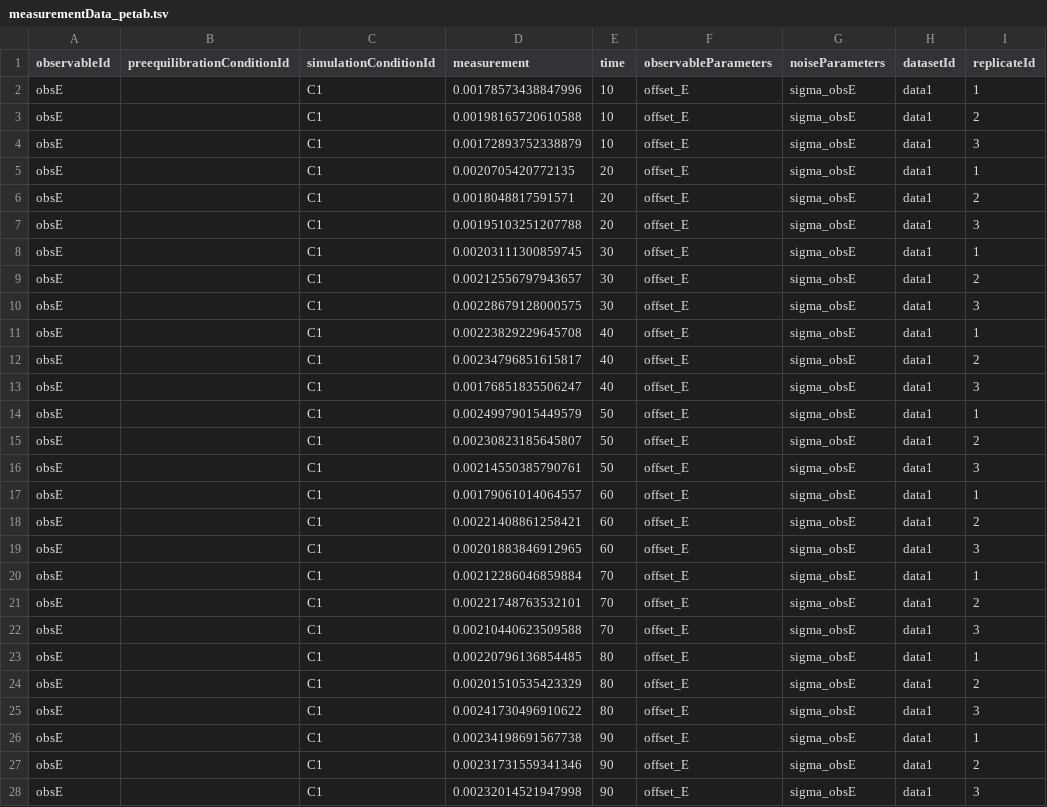
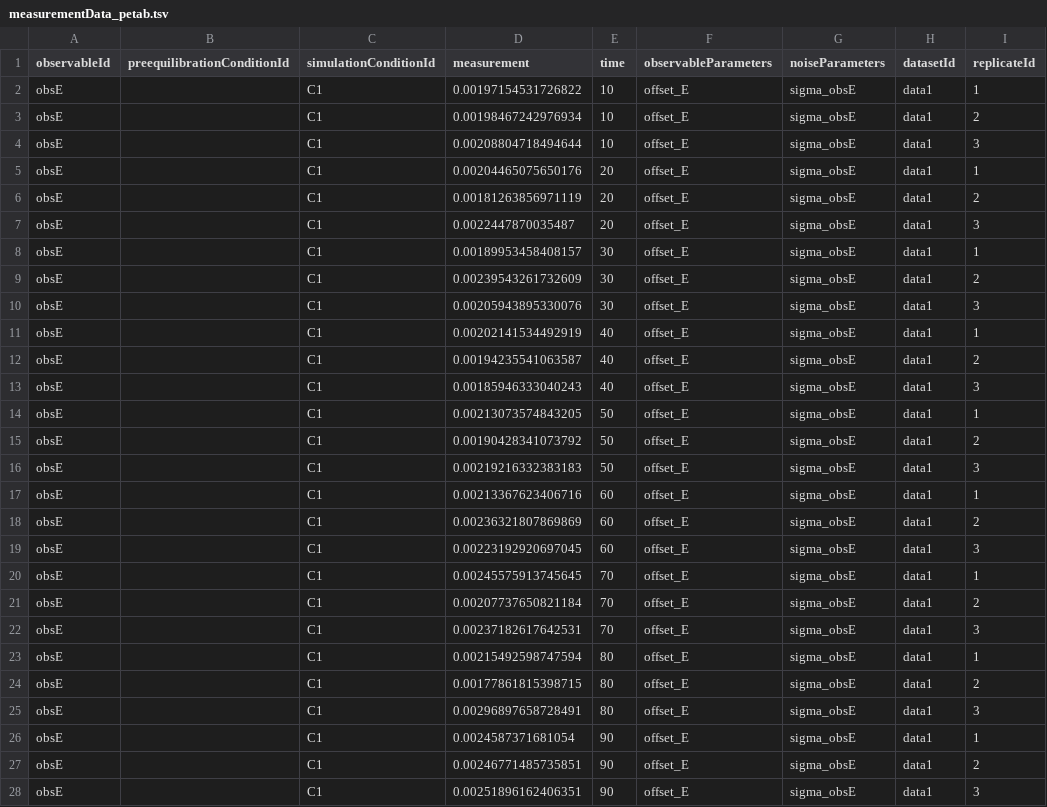
Before and after one commit to dlill/petab, a TSV file: inst/petabExamples/01-EnzymeKinetics/petab/measurementData_petab.tsv, drawn as a sheet; only a part is shown; the diff covers the shown part only.

```diff
--- a/inst/petabExamples/01-EnzymeKinetics/petab/measurementData_petab.tsv
+++ b/inst/petabExamples/01-EnzymeKinetics/petab/measurementData_petab.tsv
@@ -1,28 +1,28 @@
 observableId	preequilibrationConditionId	simulationConditionId	measurement	time	observableParameters	noiseParameters	datasetId	replicateId
-obsE		C1	0.00178573438847996	10	offset_E	sigma_obsE	data1	1
-obsE		C1	0.00198165720610588	10	offset_E	sigma_obsE	data1	2
-obsE		C1	0.00172893752338879	10	offset_E	sigma_obsE	data1	3
-obsE		C1	0.0020705420772135	20	offset_E	sigma_obsE	data1	1
-obsE		C1	0.0018048817591571	20	offset_E	sigma_obsE	data1	2
-obsE		C1	0.00195103251207788	20	offset_E	sigma_obsE	data1	3
-obsE		C1	0.00203111300859745	30	offset_E	sigma_obsE	data1	1
-obsE		C1	0.00212556797943657	30	offset_E	sigma_obsE	data1	2
-obsE		C1	0.00228679128000575	30	offset_E	sigma_obsE	data1	3
-obsE		C1	0.00223829229645708	40	offset_E	sigma_obsE	data1	1
-obsE		C1	0.00234796851615817	40	offset_E	sigma_obsE	data1	2
-obsE		C1	0.00176851835506247	40	offset_E	sigma_obsE	data1	3
-obsE		C1	0.00249979015449579	50	offset_E	sigma_obsE	data1	1
-obsE		C1	0.00230823185645807	50	offset_E	sigma_obsE	data1	2
-obsE		C1	0.00214550385790761	50	offset_E	sigma_obsE	data1	3
-obsE		C1	0.00179061014064557	60	offset_E	sigma_obsE	data1	1
-obsE		C1	0.00221408861258421	60	offset_E	sigma_obsE	data1	2
-obsE		C1	0.00201883846912965	60	offset_E	sigma_obsE	data1	3
-obsE		C1	0.00212286046859884	70	offset_E	sigma_obsE	data1	1
-obsE		C1	0.00221748763532101	70	offset_E	sigma_obsE	data1	2
-obsE		C1	0.00210440623509588	70	offset_E	sigma_obsE	data1	3
-obsE		C1	0.00220796136854485	80	offset_E	sigma_obsE	data1	1
-obsE		C1	0.00201510535423329	80	offset_E	sigma_obsE	data1	2
-obsE		C1	0.00241730496910622	80	offset_E	sigma_obsE	data1	3
-obsE		C1	0.00234198691567738	90	offset_E	sigma_obsE	data1	1
-obsE		C1	0.00231731559341346	90	offset_E	sigma_obsE	data1	2
-obsE		C1	0.00232014521947998	90	offset_E	sigma_obsE	data1	3
+obsE		C1	0.00197154531726822	10	offset_E	sigma_obsE	data1	1
+obsE		C1	0.00198467242976934	10	offset_E	sigma_obsE	data1	2
+obsE		C1	0.00208804718494644	10	offset_E	sigma_obsE	data1	3
+obsE		C1	0.00204465075650176	20	offset_E	sigma_obsE	data1	1
+obsE		C1	0.00181263856971119	20	offset_E	sigma_obsE	data1	2
+obsE		C1	0.0022447870035487	20	offset_E	sigma_obsE	data1	3
+obsE		C1	0.00189953458408157	30	offset_E	sigma_obsE	data1	1
+obsE		C1	0.00239543261732609	30	offset_E	sigma_obsE	data1	2
+obsE		C1	0.00205943895330076	30	offset_E	sigma_obsE	data1	3
+obsE		C1	0.00202141534492919	40	offset_E	sigma_obsE	data1	1
+obsE		C1	0.00194235541063587	40	offset_E	sigma_obsE	data1	2
+obsE		C1	0.00185946333040243	40	offset_E	sigma_obsE	data1	3
+obsE		C1	0.00213073574843205	50	offset_E	sigma_obsE	data1	1
+obsE		C1	0.00190428341073792	50	offset_E	sigma_obsE	data1	2
+obsE		C1	0.00219216332383183	50	offset_E	sigma_obsE	data1	3
+obsE		C1	0.00213367623406716	60	offset_E	sigma_obsE	data1	1
+obsE		C1	0.00236321807869869	60	offset_E	sigma_obsE	data1	2
+obsE		C1	0.00223192920697045	60	offset_E	sigma_obsE	data1	3
+obsE		C1	0.00245575913745645	70	offset_E	sigma_obsE	data1	1
+obsE		C1	0.00207737650821184	70	offset_E	sigma_obsE	data1	2
+obsE		C1	0.00237182617642531	70	offset_E	sigma_obsE	data1	3
+obsE		C1	0.00215492598747594	80	offset_E	sigma_obsE	data1	1
+obsE		C1	0.00177861815398715	80	offset_E	sigma_obsE	data1	2
+obsE		C1	0.00296897658728491	80	offset_E	sigma_obsE	data1	3
+obsE		C1	0.0024587371681054	90	offset_E	sigma_obsE	data1	1
+obsE		C1	0.00246771485735851	90	offset_E	sigma_obsE	data1	2
+obsE		C1	0.00251896162406351	90	offset_E	sigma_obsE	data1	3
```
Also changed, not shown: 93 edited cells elsewhere in this file, inst/petabExamples/05-EnzymeKinetics-L1/petab/parameters_petab.tsv, 10 other files.
